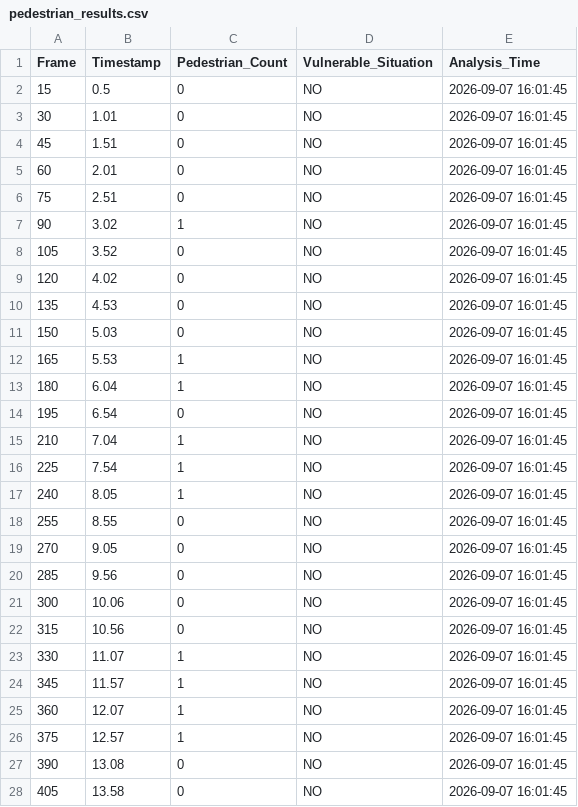
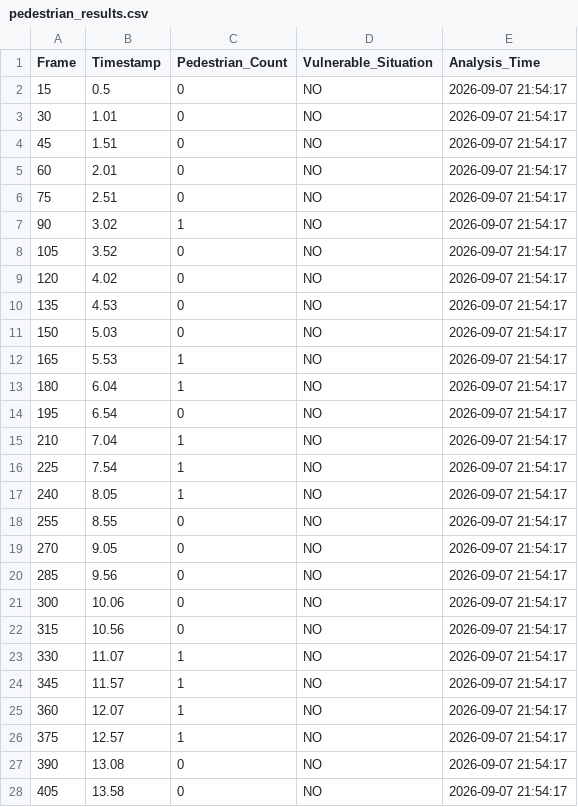
Before and after one commit to NItishkumarsingh1215/urban-innovators, a CSV file: data/pedestrian_results.csv, drawn as a sheet; only a part is shown; the diff covers the shown part only.

```diff
--- a/data/pedestrian_results.csv
+++ b/data/pedestrian_results.csv
@@ -1,28 +1,28 @@
 Frame,Timestamp,Pedestrian_Count,Vulnerable_Situation,Analysis_Time
-15,0.5,0,NO,2026-09-07 16:01:45
-30,1.01,0,NO,2026-09-07 16:01:45
-45,1.51,0,NO,2026-09-07 16:01:45
-60,2.01,0,NO,2026-09-07 16:01:45
-75,2.51,0,NO,2026-09-07 16:01:45
-90,3.02,1,NO,2026-09-07 16:01:45
-105,3.52,0,NO,2026-09-07 16:01:45
-120,4.02,0,NO,2026-09-07 16:01:45
-135,4.53,0,NO,2026-09-07 16:01:45
-150,5.03,0,NO,2026-09-07 16:01:45
-165,5.53,1,NO,2026-09-07 16:01:45
-180,6.04,1,NO,2026-09-07 16:01:45
-195,6.54,0,NO,2026-09-07 16:01:45
-210,7.04,1,NO,2026-09-07 16:01:45
-225,7.54,1,NO,2026-09-07 16:01:45
-240,8.05,1,NO,2026-09-07 16:01:45
-255,8.55,0,NO,2026-09-07 16:01:45
-270,9.05,0,NO,2026-09-07 16:01:45
-285,9.56,0,NO,2026-09-07 16:01:45
-300,10.06,0,NO,2026-09-07 16:01:45
-315,10.56,0,NO,2026-09-07 16:01:45
-330,11.07,1,NO,2026-09-07 16:01:45
-345,11.57,1,NO,2026-09-07 16:01:45
-360,12.07,1,NO,2026-09-07 16:01:45
-375,12.57,1,NO,2026-09-07 16:01:45
-390,13.08,0,NO,2026-09-07 16:01:45
-405,13.58,0,NO,2026-09-07 16:01:45
+15,0.5,0,NO,2026-09-07 21:54:17
+30,1.01,0,NO,2026-09-07 21:54:17
+45,1.51,0,NO,2026-09-07 21:54:17
+60,2.01,0,NO,2026-09-07 21:54:17
+75,2.51,0,NO,2026-09-07 21:54:17
+90,3.02,1,NO,2026-09-07 21:54:17
+105,3.52,0,NO,2026-09-07 21:54:17
+120,4.02,0,NO,2026-09-07 21:54:17
+135,4.53,0,NO,2026-09-07 21:54:17
+150,5.03,0,NO,2026-09-07 21:54:17
+165,5.53,1,NO,2026-09-07 21:54:17
+180,6.04,1,NO,2026-09-07 21:54:17
+195,6.54,0,NO,2026-09-07 21:54:17
+210,7.04,1,NO,2026-09-07 21:54:17
+225,7.54,1,NO,2026-09-07 21:54:17
+240,8.05,1,NO,2026-09-07 21:54:17
+255,8.55,0,NO,2026-09-07 21:54:17
+270,9.05,0,NO,2026-09-07 21:54:17
+285,9.56,0,NO,2026-09-07 21:54:17
+300,10.06,0,NO,2026-09-07 21:54:17
+315,10.56,0,NO,2026-09-07 21:54:17
+330,11.07,1,NO,2026-09-07 21:54:17
+345,11.57,1,NO,2026-09-07 21:54:17
+360,12.07,1,NO,2026-09-07 21:54:17
+375,12.57,1,NO,2026-09-07 21:54:17
+390,13.08,0,NO,2026-09-07 21:54:17
+405,13.58,0,NO,2026-09-07 21:54:17
```
Also changed, not shown: 23 edited cells elsewhere in this file, data/fleet_summary.csv, data/od_delay_results.csv, 1 other file.
